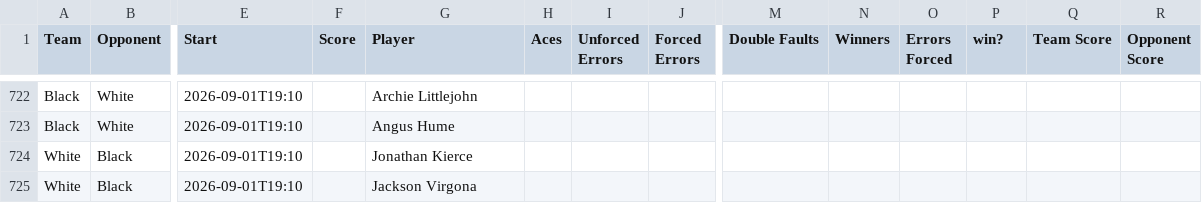
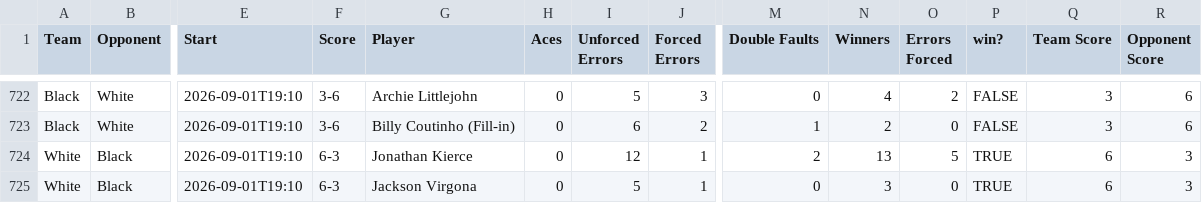
Before and after one commit to jono-kierce/tnt-website, a CSV file: data/alltimestats.csv, drawn as a sheet; only a part is shown, gaps mark what is left out; the diff covers the shown part only; the diff names each change by its address in the sheet, - before the commit and + after, or states it on an @@ line.

```diff
--- a/data/alltimestats.csv
+++ b/data/alltimestats.csv
-F722:F723 (Score): (empty)
+F722:F723 (Score): 3-6
-H722:H725 (Aces): (empty)
+H722:H725 (Aces): 0
-I722 (Unforced Errors): (empty)
+I722 (Unforced Errors): 5
-J722 (Forced Errors): (empty)
+J722 (Forced Errors): 3
-M722 (Double Faults): (empty)
+M722 (Double Faults): 0
-N722 (Winners): (empty)
+N722 (Winners): 4
-O722 (Errors Forced): (empty)
+O722 (Errors Forced): 2
-P722:P723 (win?): (empty)
+P722:P723 (win?): FALSE
-Q722:Q723 (Team Score): (empty)
+Q722:Q723 (Team Score): 3
-R722:R723 (Opponent Score): (empty)
+R722:R723 (Opponent Score): 6
-G723 (Player): Angus Hume
+G723 (Player): Billy Coutinho (Fill-in)
-I723 (Unforced Errors): (empty)
+I723 (Unforced Errors): 6
-J723 (Forced Errors): (empty)
+J723 (Forced Errors): 2
-M723 (Double Faults): (empty)
+M723 (Double Faults): 1
-N723 (Winners): (empty)
+N723 (Winners): 2
-O723 (Errors Forced): (empty)
+O723 (Errors Forced): 0
-F724:F725 (Score): (empty)
+F724:F725 (Score): 6-3
-I724 (Unforced Errors): (empty)
+I724 (Unforced Errors): 12
-J724:J725 (Forced Errors): (empty)
+J724:J725 (Forced Errors): 1
-M724 (Double Faults): (empty)
+M724 (Double Faults): 2
-N724 (Winners): (empty)
+N724 (Winners): 13
-O724 (Errors Forced): (empty)
+O724 (Errors Forced): 5
-P724:P725 (win?): (empty)
+P724:P725 (win?): TRUE
-Q724:Q725 (Team Score): (empty)
+Q724:Q725 (Team Score): 6
-R724:R725 (Opponent Score): (empty)
+R724:R725 (Opponent Score): 3
-I725 (Unforced Errors): (empty)
+I725 (Unforced Errors): 5
-M725 (Double Faults): (empty)
+M725 (Double Faults): 0
-N725 (Winners): (empty)
+N725 (Winners): 3
-O725 (Errors Forced): (empty)
+O725 (Errors Forced): 0
```
Also changed, not shown: 121 edited cells elsewhere in this file, 2 other files.
